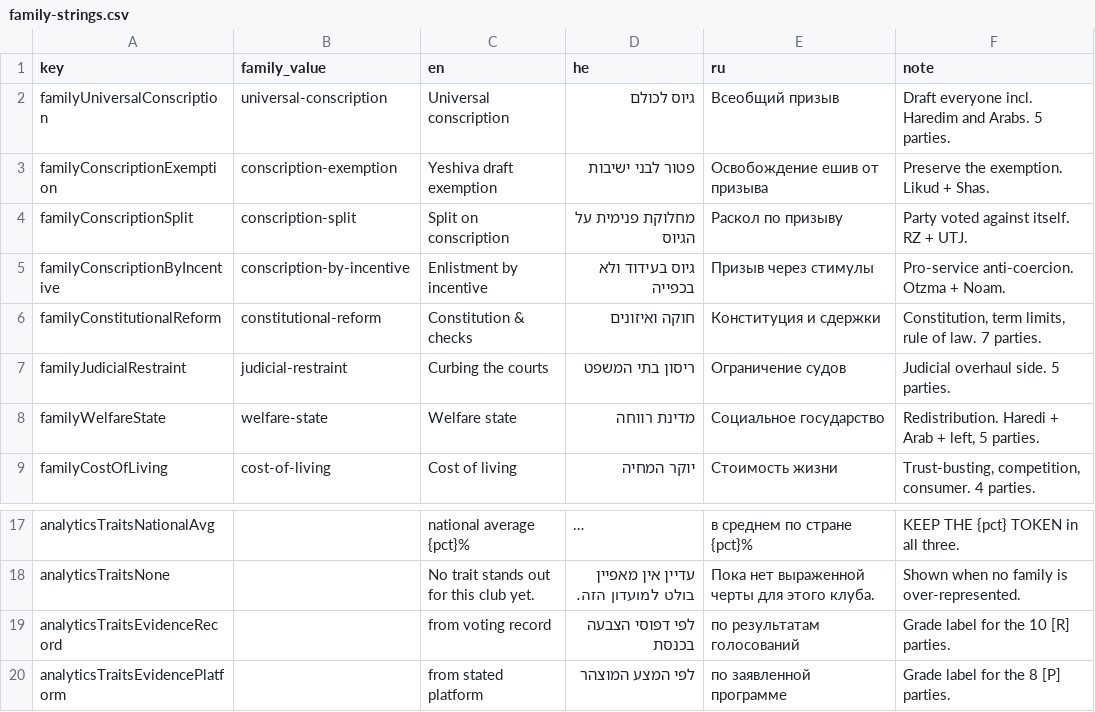
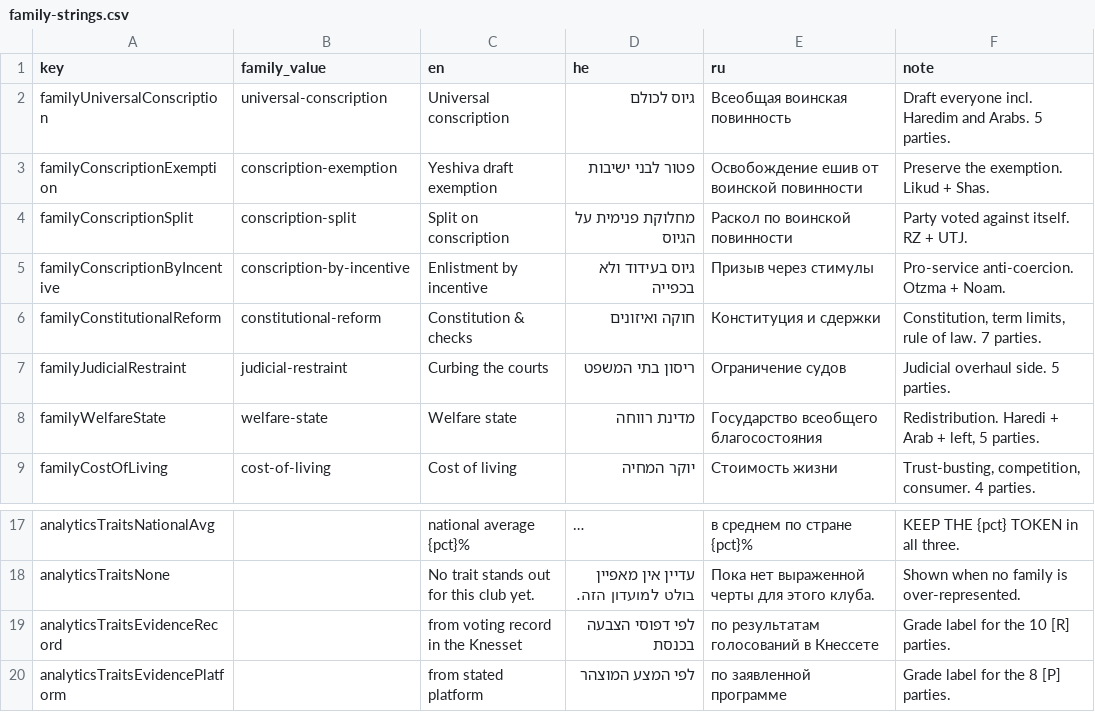
Before and after one commit to Latnook/voteball, a CSV file: docs/i18n/family-strings.csv, drawn as a sheet; only a part is shown, gaps mark what is left out; long unchanged cells end in …; the diff names each change by its address in the sheet, - before the commit and + after, or states it on an @@ line.

Commit message:
docs(i18n): finalise family trait strings in three languages
Owner-reviewed. Their improvements to the Russian:
- воинская повинность replaces призыв where the LEGAL OBLIGATION is meant
  (universal conscription, exemption from, split over). призыв is kept for
  Призыв через стимулы, where the recruitment ACT is meant -- обязанность
  через стимулы would contradict itself.
- Государство всеобщего благосостояния replaces the literal calque
  Социальное государство; it is the established Russian term.
- en and ru now name the Knesset explicitly, matching the Hebrew which
  already did.

Two case-agreement fixes on top: от and по govern the genitive and dative,
so the nominative воинская повинность left by find-and-replace became
воинской повинности in both places. Structural validation cannot catch this
-- the parity check sees valid Cyrillic either way.

This file is the source of truth for Task 5; the plan's draft strings are
superseded.

```diff
--- a/docs/i18n/family-strings.csv
+++ b/docs/i18n/family-strings.csv
-E2 (ru): Всеобщий призыв
+E2 (ru): Всеобщая воинская повинность
-E3 (ru): Освобождение ешив от призыва
+E3 (ru): Освобождение ешив от воинской повинности
-E4 (ru): Раскол по призыву
+E4 (ru): Раскол по воинской повинности
-E8 (ru): Социальное государство
+E8 (ru): Государство всеобщего благосостояния
-C19 (en): from voting record
+C19 (en): from voting record in the Knesset
-E19 (ru): по результатам голосований
+E19 (ru): по результатам голосований в Кнессете
```
